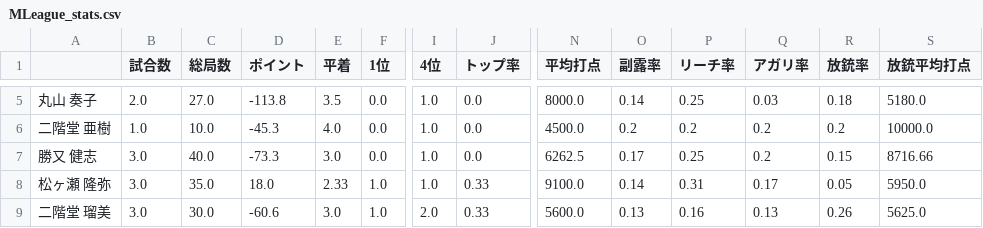
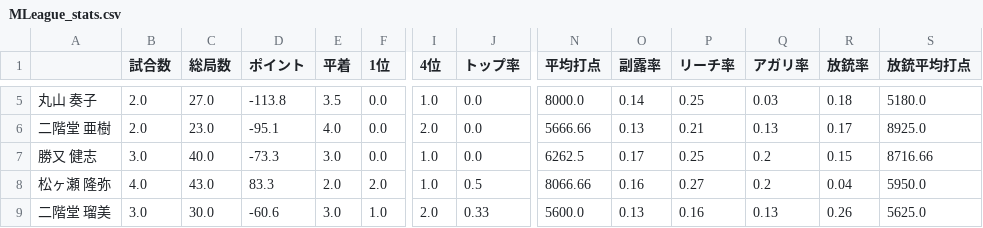
Before and after one commit to takishun/m_league_analysis, a CSV file: data/MLeague_stats.csv, drawn as a sheet; only a part is shown, gaps mark what is left out; the diff covers the shown part only; the diff names each change by its address in the sheet, - before the commit and + after, or states it on an @@ line.

```diff
--- a/data/MLeague_stats.csv
+++ b/data/MLeague_stats.csv
-B6 (試合数): 1.0
+B6 (試合数): 2.0
-C6 (総局数): 10.0
+C6 (総局数): 23.0
-D6 (ポイント): -45.3
+D6 (ポイント): -95.1
-I6 (4位): 1.0
+I6 (4位): 2.0
-N6 (平均打点): 4500.0
+N6 (平均打点): 5666.66
-O6 (副露率): 0.2
+O6 (副露率): 0.13
-P6 (リーチ率): 0.2
+P6 (リーチ率): 0.21
-Q6 (アガリ率): 0.2
+Q6 (アガリ率): 0.13
-R6 (放銃率): 0.2
+R6 (放銃率): 0.17
-S6 (放銃平均打点): 10000.0
+S6 (放銃平均打点): 8925.0
-B8 (試合数): 3.0
+B8 (試合数): 4.0
-C8 (総局数): 35.0
+C8 (総局数): 43.0
-D8 (ポイント): 18.0
+D8 (ポイント): 83.3
-E8 (平着): 2.33
+E8 (平着): 2.0
-F8 (1位): 1.0
+F8 (1位): 2.0
-J8 (トップ率): 0.33
+J8 (トップ率): 0.5
-N8 (平均打点): 9100.0
+N8 (平均打点): 8066.66
-O8 (副露率): 0.14
+O8 (副露率): 0.16
-P8 (リーチ率): 0.31
+P8 (リーチ率): 0.27
-Q8 (アガリ率): 0.17
+Q8 (アガリ率): 0.2
-R8 (放銃率): 0.05
+R8 (放銃率): 0.04
```
Also changed, not shown: 178 edited cells elsewhere in this file.
